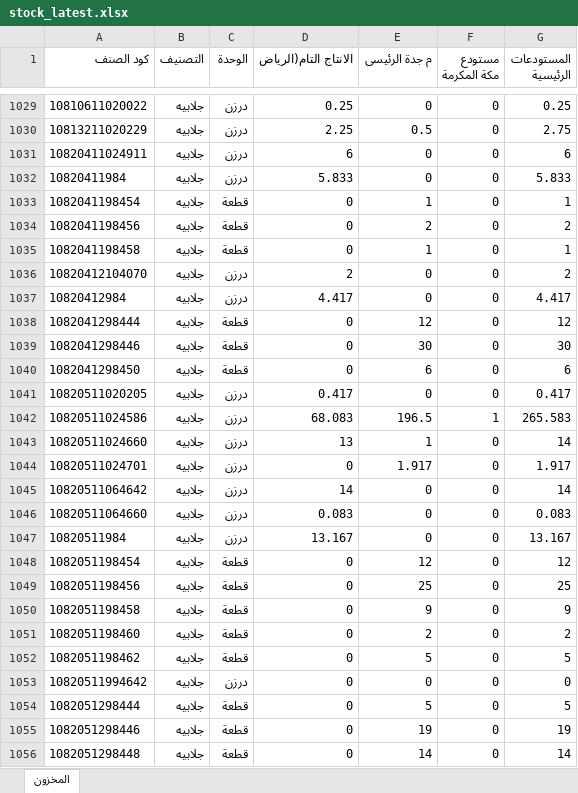
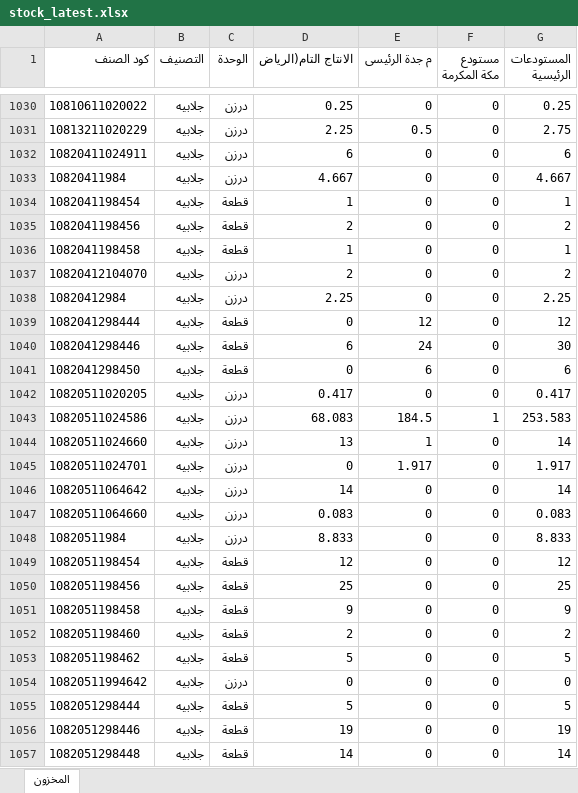
Before and after one commit to hassaneslam1646-svg/ikaf-catalog, an Excel workbook: build/stock_latest.xlsx, sheet المخزون, drawn as a sheet; only a part is shown, gaps mark what is left out; values as stored, in another font and other column widths than the file's, no borders; addresses are those after the commit; the diff covers the shown part only; the diff names each change by its address in the sheet, - before the commit and + after, or states it on an @@ line.

```diff
--- a/build/stock_latest.xlsx (sheet المخزون)
+++ b/build/stock_latest.xlsx (sheet المخزون)
-D1033 (الانتاج التام(الرياض): 5.833
+D1033 (الانتاج التام(الرياض): 4.667
-G1033 (المستودعات الرئيسية): 5.833
+G1033 (المستودعات الرئيسية): 4.667
-D1034 (الانتاج التام(الرياض): 0
+D1034 (الانتاج التام(الرياض): 1
-E1034 (م جدة الرئيسى): 1
+E1034 (م جدة الرئيسى): 0
-D1035 (الانتاج التام(الرياض): 0
+D1035 (الانتاج التام(الرياض): 2
-E1035 (م جدة الرئيسى): 2
+E1035 (م جدة الرئيسى): 0
-D1036 (الانتاج التام(الرياض): 0
+D1036 (الانتاج التام(الرياض): 1
-E1036 (م جدة الرئيسى): 1
+E1036 (م جدة الرئيسى): 0
-D1038 (الانتاج التام(الرياض): 4.417
+D1038 (الانتاج التام(الرياض): 2.25
-G1038 (المستودعات الرئيسية): 4.417
+G1038 (المستودعات الرئيسية): 2.25
-D1040 (الانتاج التام(الرياض): 0
+D1040 (الانتاج التام(الرياض): 6
-E1040 (م جدة الرئيسى): 30
+E1040 (م جدة الرئيسى): 24
-E1043 (م جدة الرئيسى): 196.5
+E1043 (م جدة الرئيسى): 184.5
-G1043 (المستودعات الرئيسية): 265.583
+G1043 (المستودعات الرئيسية): 253.583
-D1048 (الانتاج التام(الرياض): 13.167
+D1048 (الانتاج التام(الرياض): 8.833
-G1048 (المستودعات الرئيسية): 13.167
+G1048 (المستودعات الرئيسية): 8.833
-D1049 (الانتاج التام(الرياض): 0
+D1049 (الانتاج التام(الرياض): 12
-E1049 (م جدة الرئيسى): 12
+E1049 (م جدة الرئيسى): 0
-D1050 (الانتاج التام(الرياض): 0
+D1050 (الانتاج التام(الرياض): 25
-E1050 (م جدة الرئيسى): 25
+E1050 (م جدة الرئيسى): 0
-D1051 (الانتاج التام(الرياض): 0
+D1051 (الانتاج التام(الرياض): 9
-E1051 (م جدة الرئيسى): 9
+E1051 (م جدة الرئيسى): 0
-D1052 (الانتاج التام(الرياض): 0
+D1052 (الانتاج التام(الرياض): 2
-E1052 (م جدة الرئيسى): 2
+E1052 (م جدة الرئيسى): 0
-D1053 (الانتاج التام(الرياض): 0
+D1053 (الانتاج التام(الرياض): 5
-E1053 (م جدة الرئيسى): 5
+E1053 (م جدة الرئيسى): 0
-D1055 (الانتاج التام(الرياض): 0
+D1055 (الانتاج التام(الرياض): 5
-E1055 (م جدة الرئيسى): 5
+E1055 (م جدة الرئيسى): 0
-D1056 (الانتاج التام(الرياض): 0
+D1056 (الانتاج التام(الرياض): 19
-E1056 (م جدة الرئيسى): 19
+E1056 (م جدة الرئيسى): 0
-D1057 (الانتاج التام(الرياض): 0
+D1057 (الانتاج التام(الرياض): 14
-E1057 (م جدة الرئيسى): 14
+E1057 (م جدة الرئيسى): 0
```
Also changed, not shown: 2 added rows, 3 removed rows and 94 edited cells elsewhere in this sheet, 9 other files.
